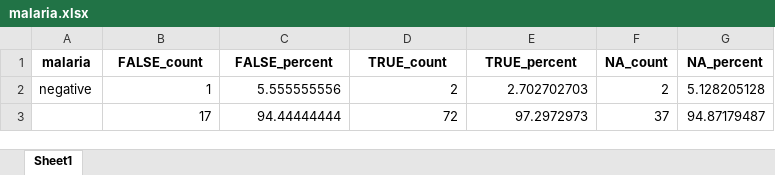
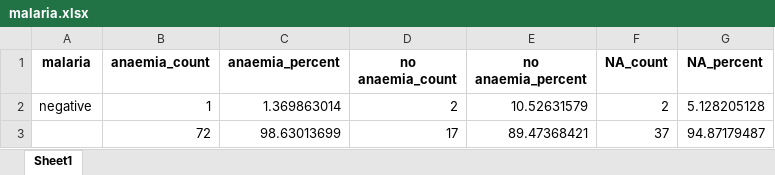
Before and after one commit to OxfordIHTM/gh-anaemia-pregnancy, an Excel workbook: malaria.xlsx, sheet Sheet1, drawn as a sheet; values as stored, in another font and other column widths than the file's, no borders; removed rows and columns are numbered as before the commit, all else as after; the diff names each change by its address in the sheet, - before the commit and + after, or states it on an @@ line.

```diff
--- a/malaria.xlsx (sheet Sheet1)
+++ b/malaria.xlsx (sheet Sheet1)
-B1: FALSE_count
+B1: anaemia_count
-C1: FALSE_percent
+C1: anaemia_percent
-D1: TRUE_count
+D1: no anaemia_count
-E1: TRUE_percent
+E1: no anaemia_percent
-C2 (anaemia_percent): 5.555555556
+C2 (anaemia_percent): 1.369863014
-E2 (no anaemia_percent): 2.702702703
+E2 (no anaemia_percent): 10.52631579
-row 3:  | 17 | 94.44444444 | 72 | 97.2972973 | 37 | 94.87179487
+row 3:  | 72 | 98.63013699 | 17 | 89.47368421 | 37 | 94.87179487
```
Also changed, not shown: education.xlsx, sicklecell.xlsx, 10 other files.
